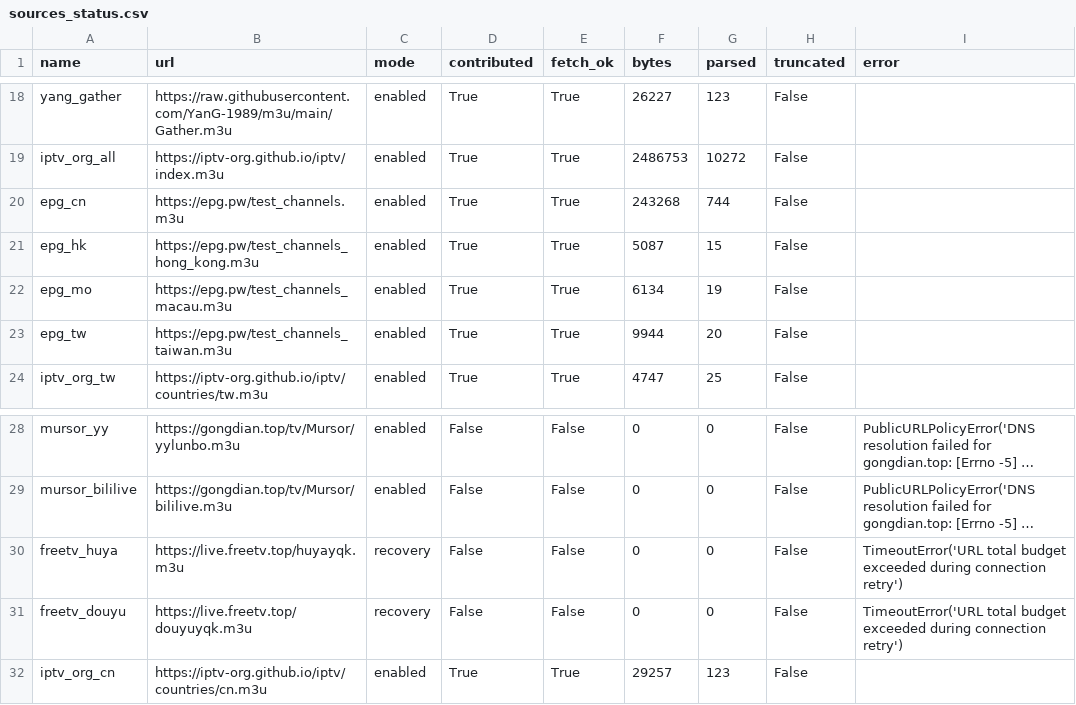
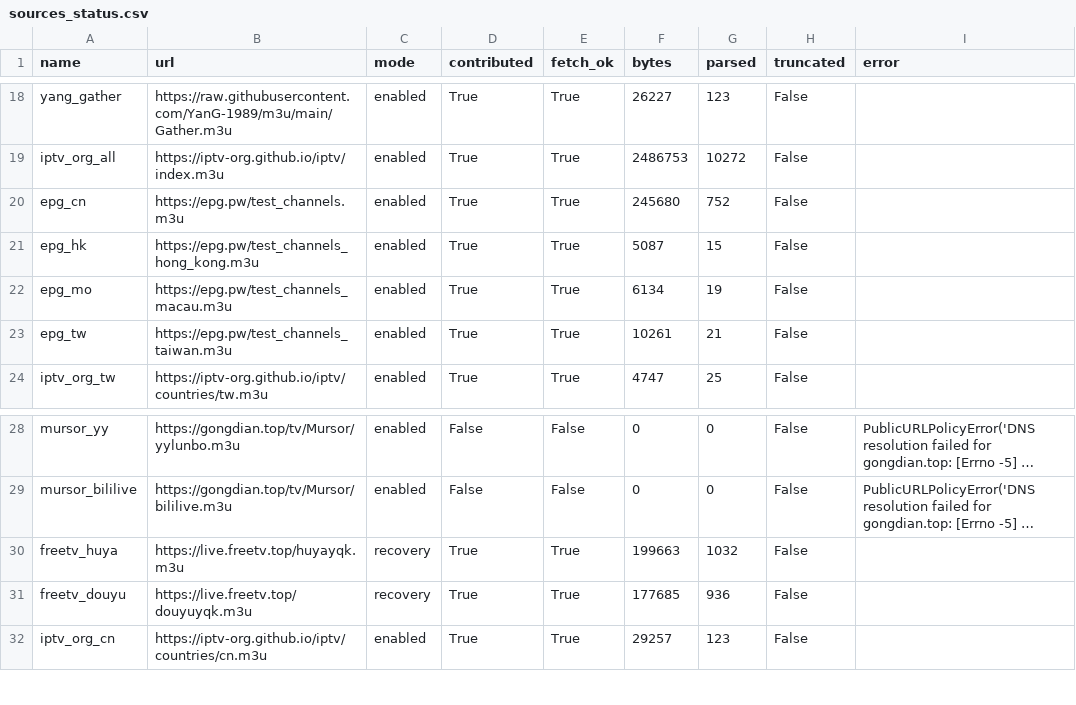
Before and after one commit to hujianj/tv-live-auto-check, a CSV file: sources_status.csv, drawn as a sheet; only a part is shown, gaps mark what is left out; long unchanged cells end in …; the diff names each change by its address in the sheet, - before the commit and + after, or states it on an @@ line.

```diff
--- a/sources_status.csv
+++ b/sources_status.csv
-F20 (bytes): 243268
+F20 (bytes): 245680
-G20 (parsed): 744
+G20 (parsed): 752
-F23 (bytes): 9944
+F23 (bytes): 10261
-G23 (parsed): 20
+G23 (parsed): 21
-D30:D31 (contributed): False
+D30:D31 (contributed): True
-E30:E31 (fetch_ok): False
+E30:E31 (fetch_ok): True
-F30 (bytes): 0
+F30 (bytes): 199663
-G30 (parsed): 0
+G30 (parsed): 1032
-I30:I31 (error): TimeoutError('URL total budget exceeded during connection retry')
+I30:I31 (error): (empty)
-F31 (bytes): 0
+F31 (bytes): 177685
-G31 (parsed): 0
+G31 (parsed): 936
```
Also changed, not shown: 19 other files.
